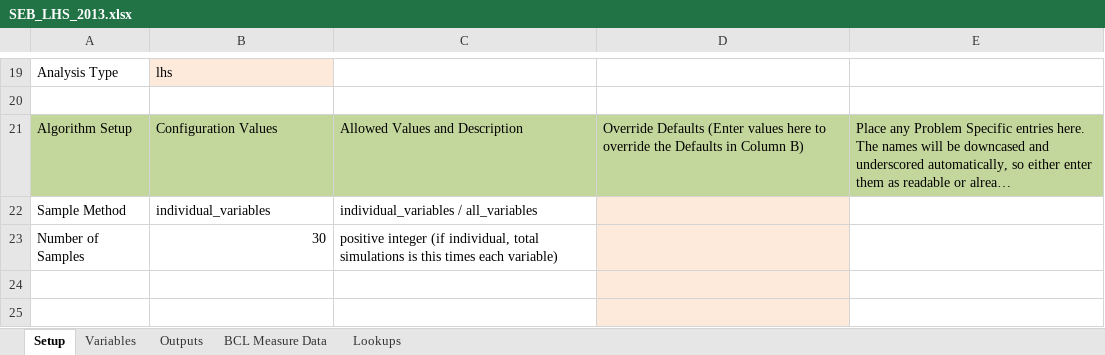
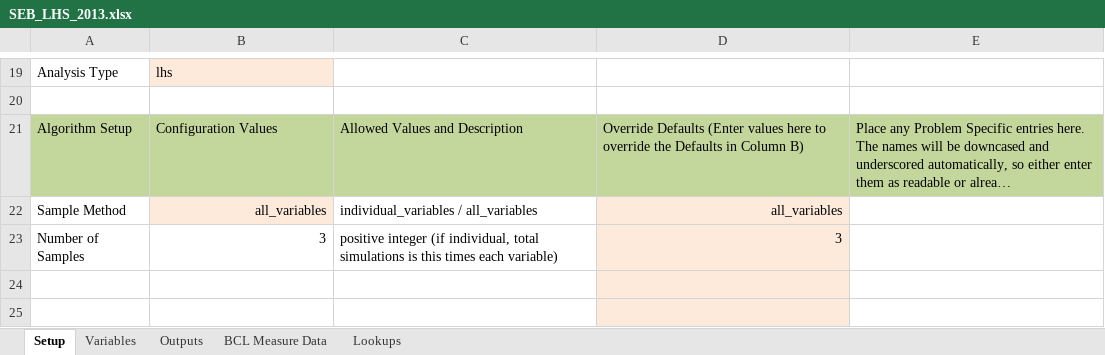
Before and after one commit to NREL/OpenStudio-analysis-spreadsheet, an Excel workbook: projects/SEB_LHS_2013.xlsx, sheet Setup, drawn as a sheet; only a part is shown, gaps mark what is left out; long unchanged cells end in …; values as stored, in another font and other column widths than the file's, no borders; the diff names each change by its address in the sheet, - before the commit and + after, or states it on an @@ line.

```diff
--- a/projects/SEB_LHS_2013.xlsx (sheet Setup)
+++ b/projects/SEB_LHS_2013.xlsx (sheet Setup)
-B22: individual_variables
+B22: all_variables
@@ B22 fill: none → #FDEADA, alignment: left → right @@
-D22: (empty)
+D22: all_variables
-B23: 30
+B23: 3
-D23: (empty)
+D23: 3
```
Also changed, not shown: sheet Variables, projects/SEB_calibration_NSGA_2013.xlsx, projects/SEB_calibration_PSO_2013.xlsx, 47 other files.
